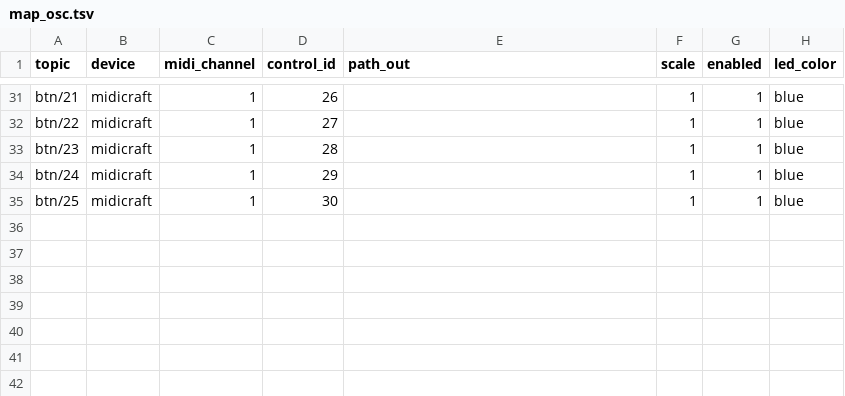
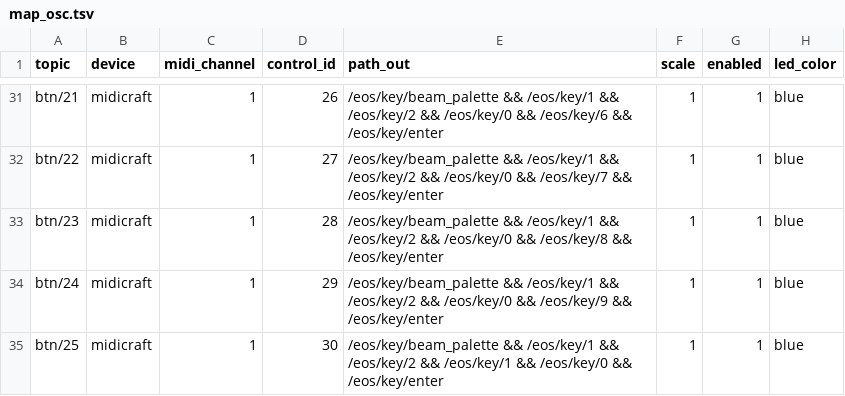
Before and after one commit to soulexx/TOUCHDESIGNER, a TSV file: menus/menu_4/map_osc.tsv, drawn as a sheet; only a part is shown, gaps mark what is left out; the diff covers the shown part only; the diff names each change by its address in the sheet, - before the commit and + after, or states it on an @@ line.

```diff
--- a/menus/menu_4/map_osc.tsv
+++ b/menus/menu_4/map_osc.tsv
-E31 (path_out): (empty)
+E31 (path_out): /eos/key/beam_palette && /eos/key/1 && /eos/key/2 && /eos/key/0 && /eos/key/6 && /eos/key/enter
-E32 (path_out): (empty)
+E32 (path_out): /eos/key/beam_palette && /eos/key/1 && /eos/key/2 && /eos/key/0 && /eos/key/7 && /eos/key/enter
-E33 (path_out): (empty)
+E33 (path_out): /eos/key/beam_palette && /eos/key/1 && /eos/key/2 && /eos/key/0 && /eos/key/8 && /eos/key/enter
-E34 (path_out): (empty)
+E34 (path_out): /eos/key/beam_palette && /eos/key/1 && /eos/key/2 && /eos/key/0 && /eos/key/9 && /eos/key/enter
-E35 (path_out): (empty)
+E35 (path_out): /eos/key/beam_palette && /eos/key/1 && /eos/key/2 && /eos/key/1 && /eos/key/0 && /eos/key/enter
```
Also changed, not shown: 25 edited cells elsewhere in this file, menus/menu_2/map_osc.tsv, menus/menu_3/map_osc.tsv, 1 other file.
